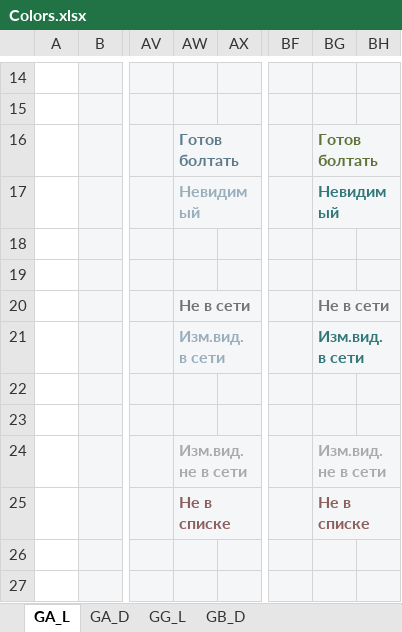
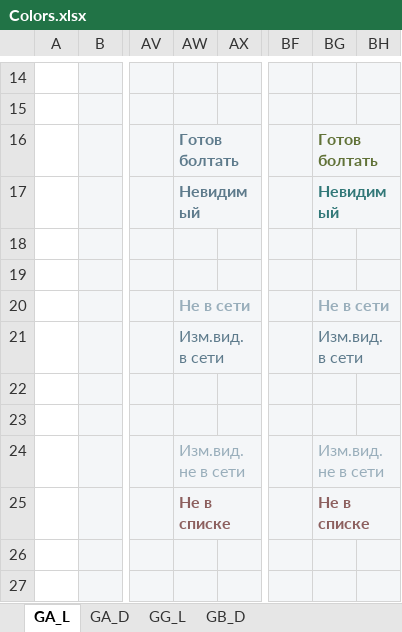
Before and after one commit to miranda-ng/HotCoffee, an Excel workbook: z_source/Colors.xlsx, sheet GA_L, drawn as a sheet; only a part is shown, gaps mark what is left out; values as stored, in another font and other column widths than the file's, no borders; the diff names each change by its address in the sheet, - before the commit and + after, or states it on an @@ line.

```diff
--- a/z_source/Colors.xlsx (sheet GA_L)
+++ b/z_source/Colors.xlsx (sheet GA_L)
-AW17 text colour: #99AEBB
+AW17 text colour: #5E7B8C
-AW20 text colour: #747474
+AW20 text colour: #99AEBB
-BG20 text colour: #747474
+BG20 text colour: #99AEBB
@@ AW21 bold: on → off, text colour: #99AEBB → #5E7B8C @@
@@ BG21 bold: on → off, text colour: #327878 → #5E7B8C @@
-AW24 bold: on
+AW24 bold: off
-BG24 bold: on
+BG24 bold: off
```
Also changed, not shown: sheet GG_L, sheet GA_D, sheet GB_D, 1 other file.
